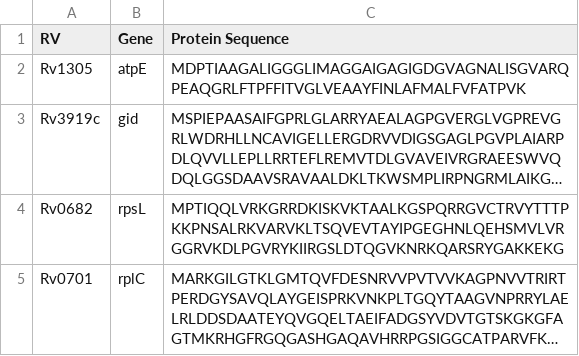
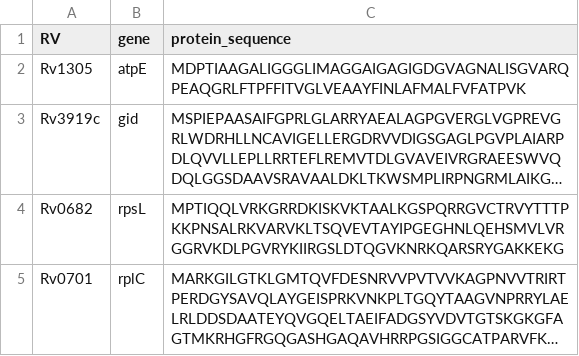
Before and after one commit to SAGE-Lab-UMass/resistance_forecast, a CSV file: data/protein_sequences.csv, drawn as a sheet; only a part is shown; long unchanged cells end in ….

Commit message:
catalog data files

```diff
--- a/data/protein_sequences.csv
+++ b/data/protein_sequences.csv
@@ -1,2 +1,2 @@
-RV,Gene,Protein Sequence
+RV,gene,protein_sequence
 Rv1305,atpE,MDPTIAAGALIGGGLIMAGGAIGAGIGDGVAGNALISGVARQPEAQGRLFTPFFITVGLVEAAYFINLAFMALFVFATPVK
```
Also changed, not shown: 1 other file.
